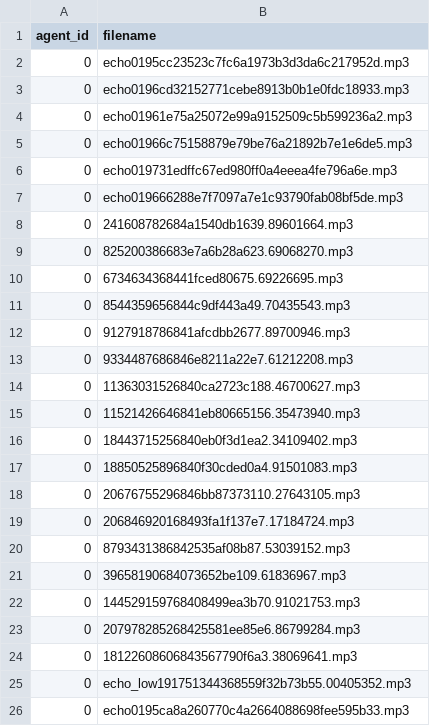
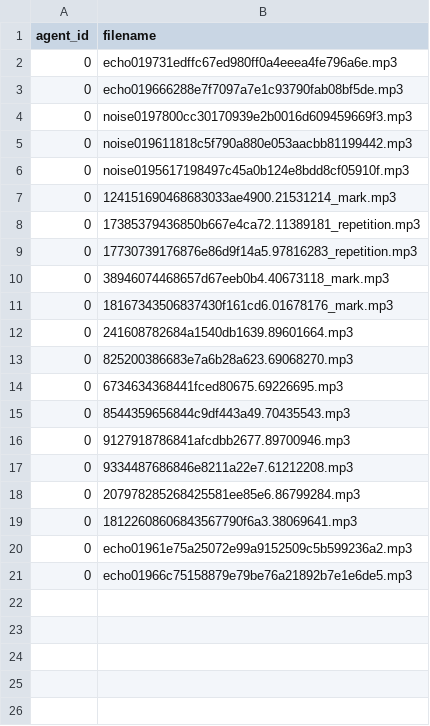
Before and after one commit to Plyraa/warden, a CSV file: headless/test_input.csv, drawn as a sheet.

```diff
--- a/headless/test_input.csv
+++ b/headless/test_input.csv
@@ -1,8 +1,12 @@
 agent_id,filename
-0,echo0195cc23523c7fc6a1973b3d3da6c217952d.mp3
-0,echo0196cd32152771cebe8913b0b1e0fdc18933.mp3
-0,echo01961e75a25072e99a9152509c5b599236a2.mp3
-0,echo01966c75158879e79be76a21892b7e1e6de5.mp3
 0,echo019731edffc67ed980ff0a4eeea4fe796a6e.mp3
 0,echo019666288e7f7097a7e1c93790fab08bf5de.mp3
+0,noise0197800cc30170939e2b0016d609459669f3.mp3
+0,noise019611818c5f790a880e053aacbb81199442.mp3
+0,noise0195617198497c45a0b124e8bdd8cf05910f.mp3
+0,124151690468683033ae4900.21531214_mark.mp3
+0,17385379436850b667e4ca72.11389181_repetition.mp3
+0,17730739176876e86d9f14a5.97816283_repetition.mp3
+0,38946074468657d67eeb0b4.40673118_mark.mp3
+0,18167343506837430f161cd6.01678176_mark.mp3
 0,241608782684a1540db1639.89601664.mp3
@@ -13,14 +17,5 @@ agent_id,filename
 0,9334487686846e8211a22e7.61212208.mp3
-0,11363031526840ca2723c188.46700627.mp3
-0,11521426646841eb80665156.35473940.mp3
-0,18443715256840eb0f3d1ea2.34109402.mp3
-0,18850525896840f30cded0a4.91501083.mp3
-0,20676755296846bb87373110.27643105.mp3
-0,206846920168493fa1f137e7.17184724.mp3
-0,8793431386842535af08b87.53039152.mp3
-0,39658190684073652be109.61836967.mp3
-0,144529159768408499ea3b70.91021753.mp3
 0,207978285268425581ee85e6.86799284.mp3
 0,18122608606843567790f6a3.38069641.mp3
-0,echo_low191751344368559f32b73b55.00405352.mp3
-0,echo0195ca8a260770c4a2664088698fee595b33.mp3
+0,echo01961e75a25072e99a9152509c5b599236a2.mp3
+0,echo01966c75158879e79be76a21892b7e1e6de5.mp3
```
Also changed, not shown: 12 other files.
